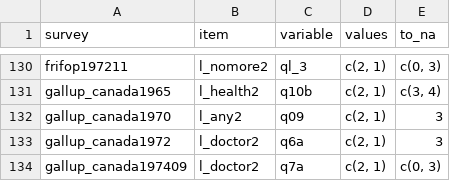
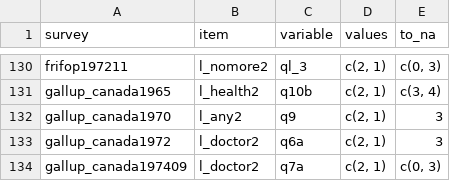
Before and after one commit to fsolt/dcpo_gayrights, a CSV file: data-raw/surveys_abortion.csv, drawn as a sheet; only a part is shown, gaps mark what is left out.

Commit message:
fix gallup_canada1970

```diff
--- a/data-raw/surveys_abortion.csv
+++ b/data-raw/surveys_abortion.csv
@@ -131,3 +131,3 @@ frifop197211,l_nomore2,ql_3,"c(2, 1)","c(0, 3)"
 gallup_canada1965,l_health2,q10b,"c(2, 1)","c(3, 4)"
-gallup_canada1970,l_any2,q09,"c(2, 1)",3
+gallup_canada1970,l_any2,q9,"c(2, 1)",3
 gallup_canada1972,l_doctor2,q6a,"c(2, 1)",3
```
